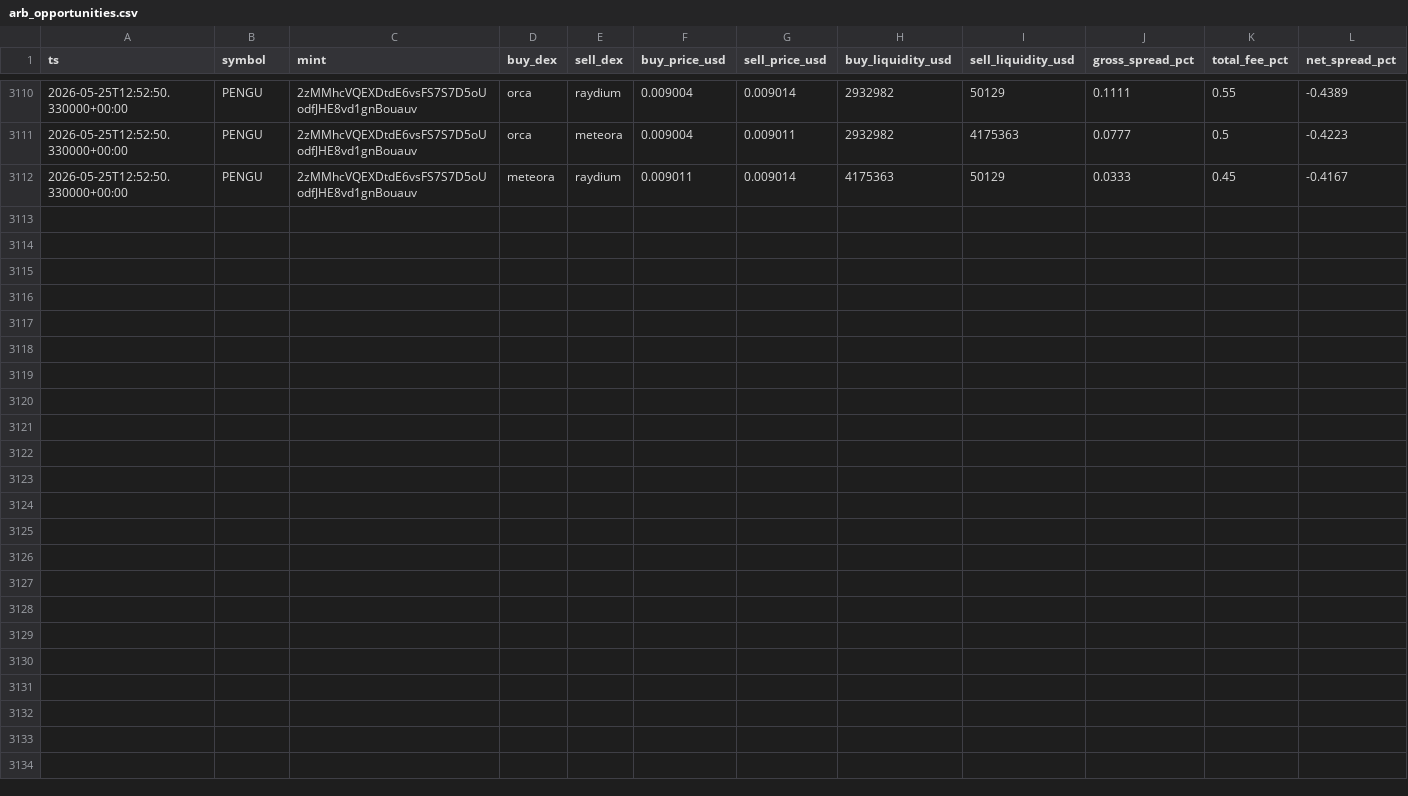
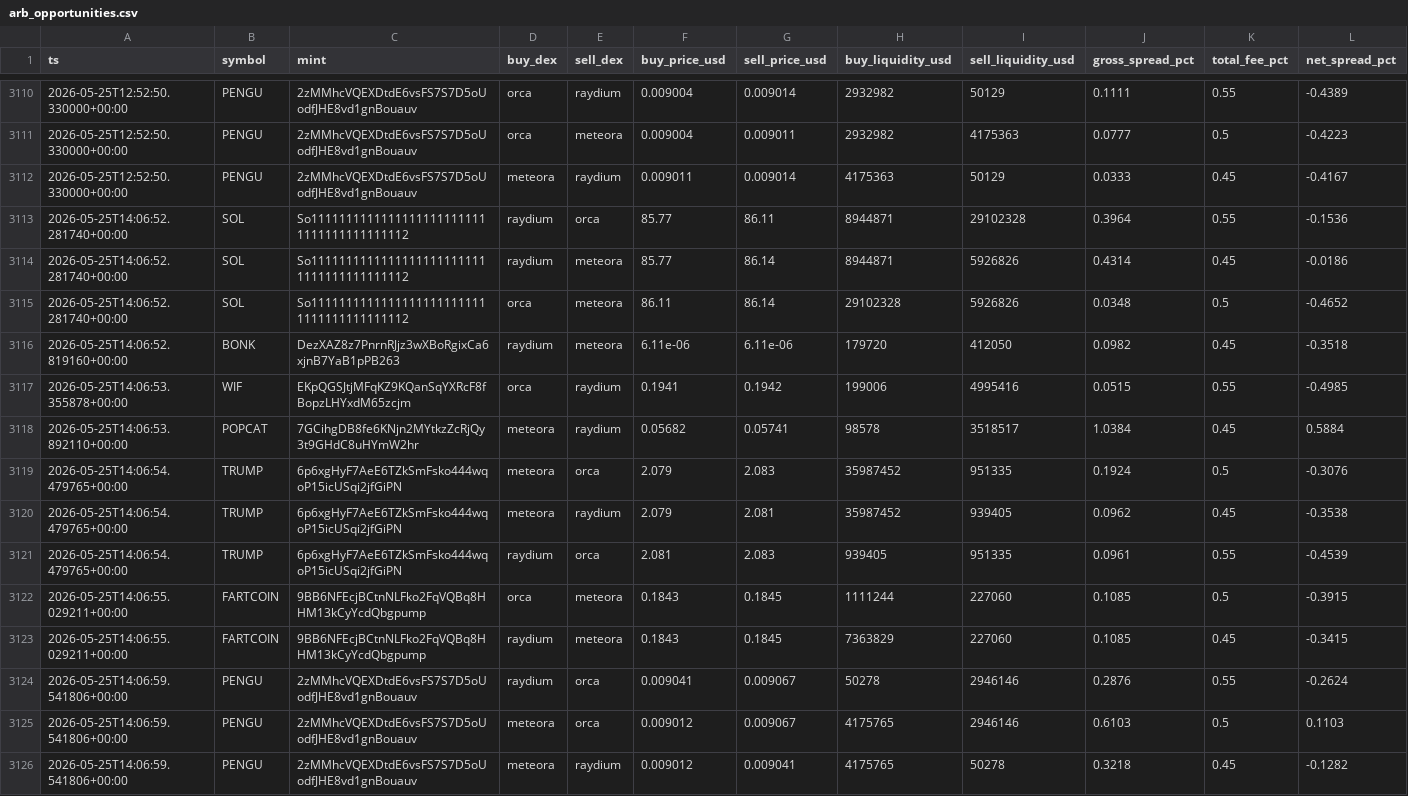
Before and after one commit to daniel-saifulin/dexscreener, a CSV file: arb_opportunities.csv, drawn as a sheet; only a part is shown, gaps mark what is left out; rows hold the shown columns only; the diff names each change by its address in the sheet, - before the commit and + after, or states it on an @@ line.

```diff
--- a/arb_opportunities.csv
+++ b/arb_opportunities.csv
+row 3113: 2026-05-25T14:06:52.281740+00:00 | SOL | So11111111111111111111111111111111111111112 | raydium | orca | 85.77 | 86.11 | 8944871 | 29102328 | 0.3964 | 0.55 | -0.1536
+row 3114: 2026-05-25T14:06:52.281740+00:00 | SOL | So11111111111111111111111111111111111111112 | raydium | meteora | 85.77 | 86.14 | 8944871 | 5926826 | 0.4314 | 0.45 | -0.0186
+row 3115: 2026-05-25T14:06:52.281740+00:00 | SOL | So11111111111111111111111111111111111111112 | orca | meteora | 86.11 | 86.14 | 29102328 | 5926826 | 0.0348 | 0.5 | -0.4652
+row 3116: 2026-05-25T14:06:52.819160+00:00 | BONK | DezXAZ8z7PnrnRJjz3wXBoRgixCa6xjnB7YaB1pPB263 | raydium | meteora | 6.11e-06 | 6.11e-06 | 179720 | 412050 | 0.0982 | 0.45 | -0.3518
+row 3117: 2026-05-25T14:06:53.355878+00:00 | WIF | EKpQGSJtjMFqKZ9KQanSqYXRcF8fBopzLHYxdM65zcjm | orca | raydium | 0.1941 | 0.1942 | 199006 | 4995416 | 0.0515 | 0.55 | -0.4985
+row 3118: 2026-05-25T14:06:53.892110+00:00 | POPCAT | 7GCihgDB8fe6KNjn2MYtkzZcRjQy3t9GHdC8uHYmW2hr | meteora | raydium | 0.05682 | 0.05741 | 98578 | 3518517 | 1.0384 | 0.45 | 0.5884
+row 3119: 2026-05-25T14:06:54.479765+00:00 | TRUMP | 6p6xgHyF7AeE6TZkSmFsko444wqoP15icUSqi2jfGiPN | meteora | orca | 2.079 | 2.083 | 35987452 | 951335 | 0.1924 | 0.5 | -0.3076
+row 3120: 2026-05-25T14:06:54.479765+00:00 | TRUMP | 6p6xgHyF7AeE6TZkSmFsko444wqoP15icUSqi2jfGiPN | meteora | raydium | 2.079 | 2.081 | 35987452 | 939405 | 0.0962 | 0.45 | -0.3538
+row 3121: 2026-05-25T14:06:54.479765+00:00 | TRUMP | 6p6xgHyF7AeE6TZkSmFsko444wqoP15icUSqi2jfGiPN | raydium | orca | 2.081 | 2.083 | 939405 | 951335 | 0.0961 | 0.55 | -0.4539
+row 3122: 2026-05-25T14:06:55.029211+00:00 | FARTCOIN | 9BB6NFEcjBCtnNLFko2FqVQBq8HHM13kCyYcdQbgpump | orca | meteora | 0.1843 | 0.1845 | 1111244 | 227060 | 0.1085 | 0.5 | -0.3915
+row 3123: 2026-05-25T14:06:55.029211+00:00 | FARTCOIN | 9BB6NFEcjBCtnNLFko2FqVQBq8HHM13kCyYcdQbgpump | raydium | meteora | 0.1843 | 0.1845 | 7363829 | 227060 | 0.1085 | 0.45 | -0.3415
+row 3124: 2026-05-25T14:06:59.541806+00:00 | PENGU | 2zMMhcVQEXDtdE6vsFS7S7D5oUodfJHE8vd1gnBouauv | raydium | orca | 0.009041 | 0.009067 | 50278 | 2946146 | 0.2876 | 0.55 | -0.2624
+row 3125: 2026-05-25T14:06:59.541806+00:00 | PENGU | 2zMMhcVQEXDtdE6vsFS7S7D5oUodfJHE8vd1gnBouauv | meteora | orca | 0.009012 | 0.009067 | 4175765 | 2946146 | 0.6103 | 0.5 | 0.1103
+row 3126: 2026-05-25T14:06:59.541806+00:00 | PENGU | 2zMMhcVQEXDtdE6vsFS7S7D5oUodfJHE8vd1gnBouauv | meteora | raydium | 0.009012 | 0.009041 | 4175765 | 50278 | 0.3218 | 0.45 | -0.1282
```
